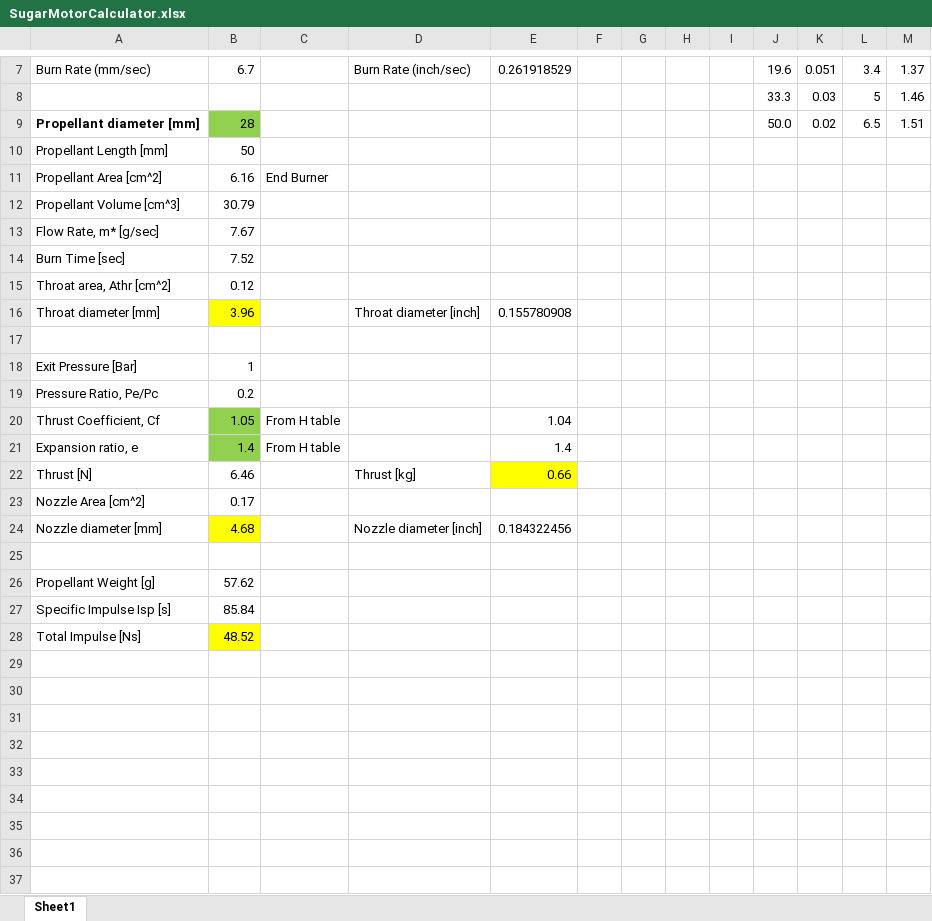
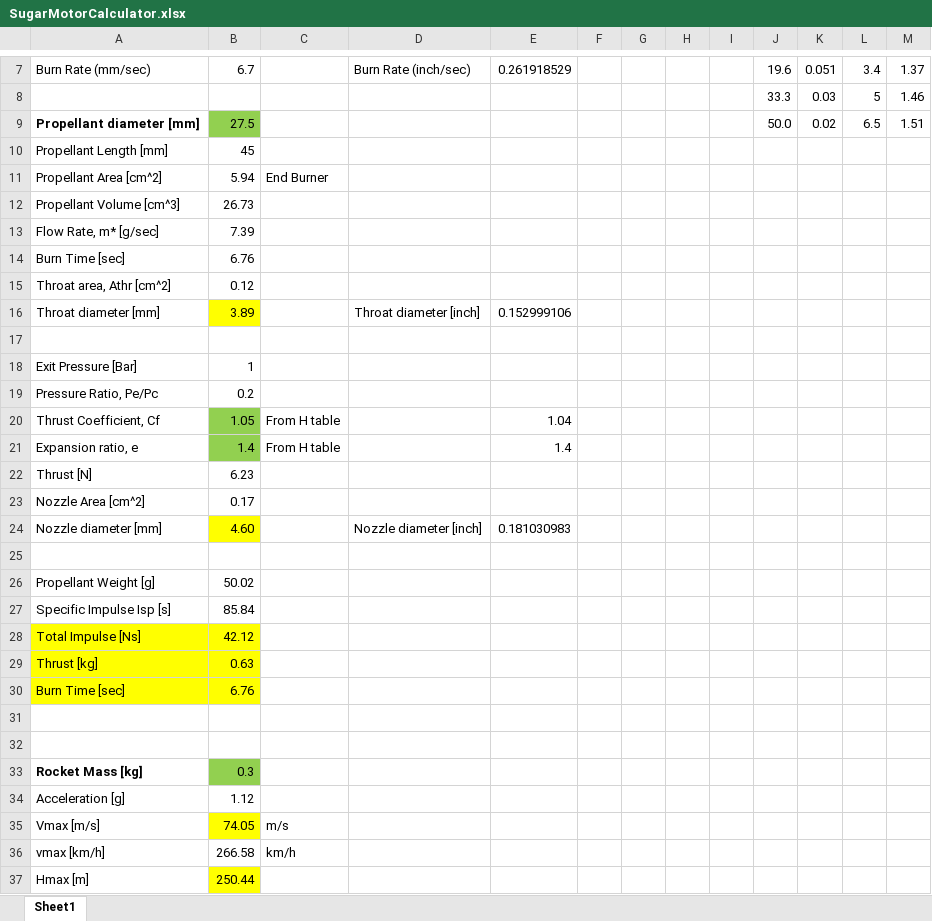
Before and after one commit to Ahmed0911/RPA2, an Excel workbook: Engines/M4/DesignFiles/SugarMotorCalculator.xlsx, sheet Sheet1, drawn as a sheet; only a part is shown, gaps mark what is left out; values as stored, in another font and other column widths than the file's, no borders; the diff names each change by its address in the sheet, - before the commit and + after, or states it on an @@ line.

```diff
--- a/Engines/M4/DesignFiles/SugarMotorCalculator.xlsx (sheet Sheet1)
+++ b/Engines/M4/DesignFiles/SugarMotorCalculator.xlsx (sheet Sheet1)
-B9: 28
+B9: 27.5
-B10: 50
+B10: 45
-B11: 6.16
+B11: 5.94
-B12: 30.79
+B12: 26.73
-B13: 7.67
+B13: 7.39
-B14: 7.52
+B14: 6.76
-B16: 3.96
+B16: 3.89
-E16: 0.155780908
+E16: 0.152999106
-B22: 6.46
+B22: 6.23
-D22: Thrust [kg]
+D22: (empty)
-E22: 0.66
+E22: (empty)
-E22 fill: #FFFF00
+E22 fill: none
-B24: 4.68
+B24: 4.60
-E24: 0.184322456
+E24: 0.181030983
-B26: 57.62
+B26: 50.02
-A28 fill: none
+A28 fill: #FFFF00
-B28: 48.52
+B28: 42.12
+row 29: Thrust [kg] | 0.63
+row 30: Burn Time [sec] | 6.76
+row 31: (empty)
+row 32: (empty)
+row 33: Rocket Mass [kg] | 0.3
+row 34: Acceleration [g] | 1.12
+row 35: Vmax [m/s] | 74.05 | m/s
+row 36: vmax [km/h] | 266.58 | km/h
+row 37: Hmax [m] | 250.44
```
Also changed, not shown: 5 other files.
